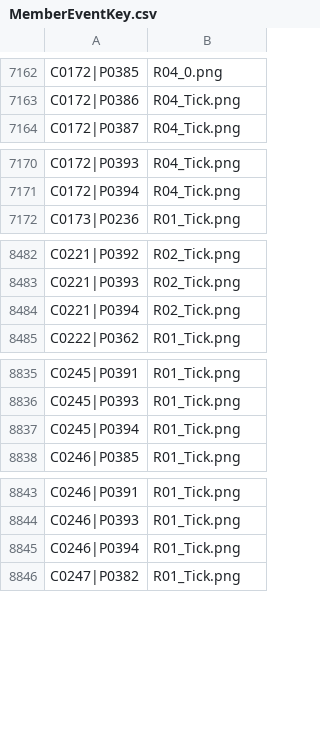
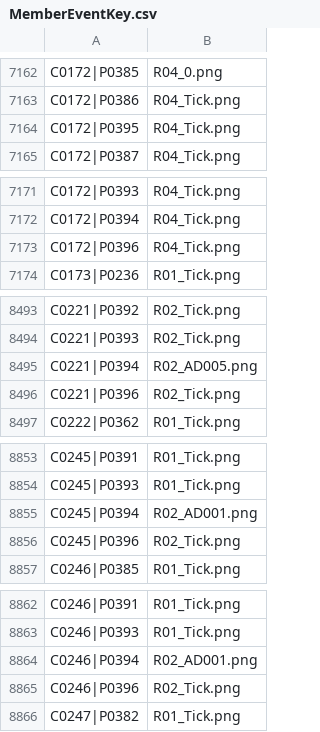
Before and after one commit to StephenLydall/CubPackImages, a CSV file: data/MemberEventKey.csv, drawn as a sheet; only a part is shown, gaps mark what is left out; the diff covers the shown part only.

```diff
--- a/data/MemberEventKey.csv
+++ b/data/MemberEventKey.csv
@@ -7163,2 +7163,3 @@ C0172|P0385,R04_0.png
 C0172|P0386,R04_Tick.png
+C0172|P0395,R04_Tick.png
 C0172|P0387,R04_Tick.png
@@ -7171,2 +7172,3 @@ C0172|P0393,R04_Tick.png
 C0172|P0394,R04_Tick.png
+C0172|P0396,R04_Tick.png
 C0173|P0236,R01_Tick.png
@@ -8483,3 +8494,4 @@ C0221|P0392,R02_Tick.png
 C0221|P0393,R02_Tick.png
-C0221|P0394,R02_Tick.png
+C0221|P0394,R02_AD005.png
+C0221|P0396,R02_Tick.png
 C0222|P0362,R01_Tick.png
@@ -8836,3 +8854,4 @@ C0245|P0391,R01_Tick.png
 C0245|P0393,R01_Tick.png
-C0245|P0394,R01_Tick.png
+C0245|P0394,R02_AD001.png
+C0245|P0396,R02_Tick.png
 C0246|P0385,R01_Tick.png
@@ -8844,3 +8863,4 @@ C0246|P0391,R01_Tick.png
 C0246|P0393,R01_Tick.png
-C0246|P0394,R01_Tick.png
+C0246|P0394,R02_AD001.png
+C0246|P0396,R02_Tick.png
 C0247|P0382,R01_Tick.png
```
Also changed, not shown: 16 added rows and 1 edited cell elsewhere in this file, MemberEventTimeline.csv, 3 other files.
